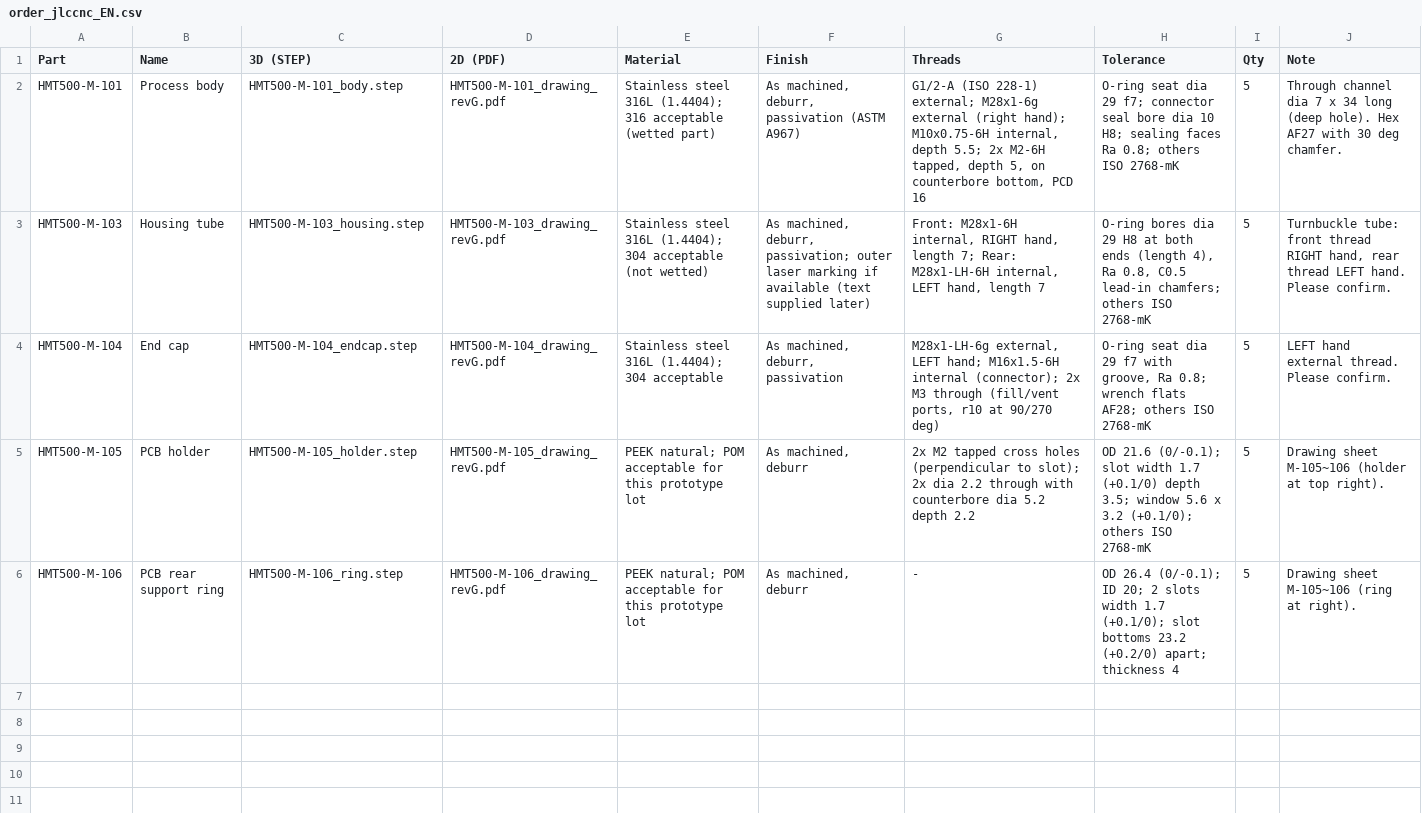
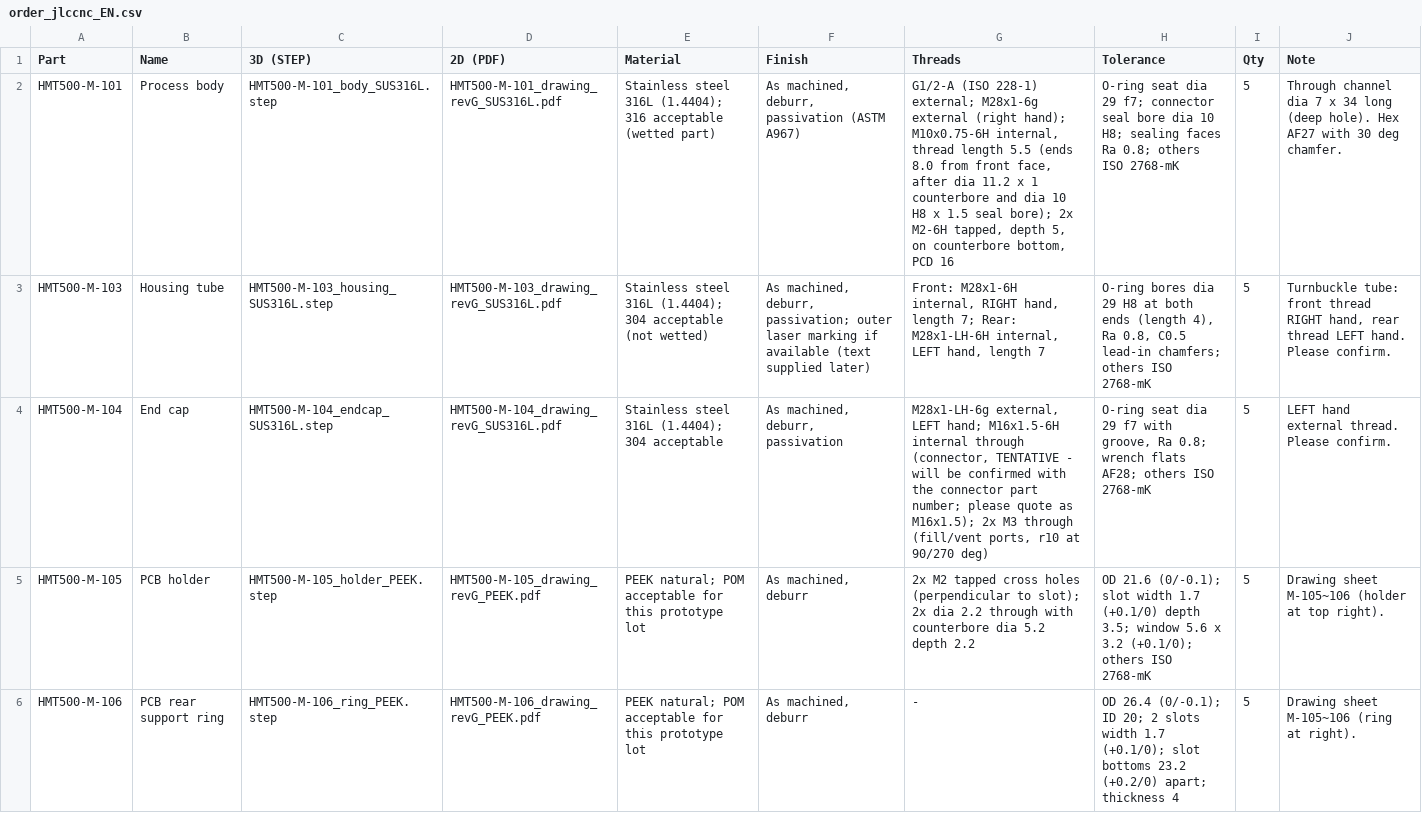
Before and after one commit to okchois/Oilinwater, a CSV file: manufacturing/jlc/jlccnc/order_jlccnc_EN.csv, drawn as a sheet; the diff names each change by its address in the sheet, - before the commit and + after, or states it on an @@ line.

```diff
--- a/manufacturing/jlc/jlccnc/order_jlccnc_EN.csv
+++ b/manufacturing/jlc/jlccnc/order_jlccnc_EN.csv
-C2 (3D (STEP)): HMT500-M-101_body.step
+C2 (3D (STEP)): HMT500-M-101_body_SUS316L.step
-D2 (2D (PDF)): HMT500-M-101_drawing_revG.pdf
+D2 (2D (PDF)): HMT500-M-101_drawing_revG_SUS316L.pdf
-G2 (Threads): …M10x0.75-6H internal, depth 5.5; 2x M2-6H…
+G2 (Threads): …M10x0.75-6H internal, thread length 5.5 (ends 8.0 from front face, after dia 11.2 x 1 counterbore and dia 10 H8 x 1.5 seal bore); 2x M2-6H…
-C3 (3D (STEP)): HMT500-M-103_housing.step
+C3 (3D (STEP)): HMT500-M-103_housing_SUS316L.step
-D3 (2D (PDF)): HMT500-M-103_drawing_revG.pdf
+D3 (2D (PDF)): HMT500-M-103_drawing_revG_SUS316L.pdf
-C4 (3D (STEP)): HMT500-M-104_endcap.step
+C4 (3D (STEP)): HMT500-M-104_endcap_SUS316L.step
-D4 (2D (PDF)): HMT500-M-104_drawing_revG.pdf
+D4 (2D (PDF)): HMT500-M-104_drawing_revG_SUS316L.pdf
-G4 (Threads): …M16x1.5-6H internal (connector); 2x M3…
+G4 (Threads): …M16x1.5-6H internal through (connector, TENTATIVE - will be confirmed with the connector part number; please quote as M16x1.5); 2x M3…
-C5 (3D (STEP)): HMT500-M-105_holder.step
+C5 (3D (STEP)): HMT500-M-105_holder_PEEK.step
-D5 (2D (PDF)): HMT500-M-105_drawing_revG.pdf
+D5 (2D (PDF)): HMT500-M-105_drawing_revG_PEEK.pdf
-C6 (3D (STEP)): HMT500-M-106_ring.step
+C6 (3D (STEP)): HMT500-M-106_ring_PEEK.step
-D6 (2D (PDF)): HMT500-M-106_drawing_revG.pdf
+D6 (2D (PDF)): HMT500-M-106_drawing_revG_PEEK.pdf
```
Also changed, not shown: manufacturing/jlc/jlccnc/order_jlccnc.csv, 23 other files.
